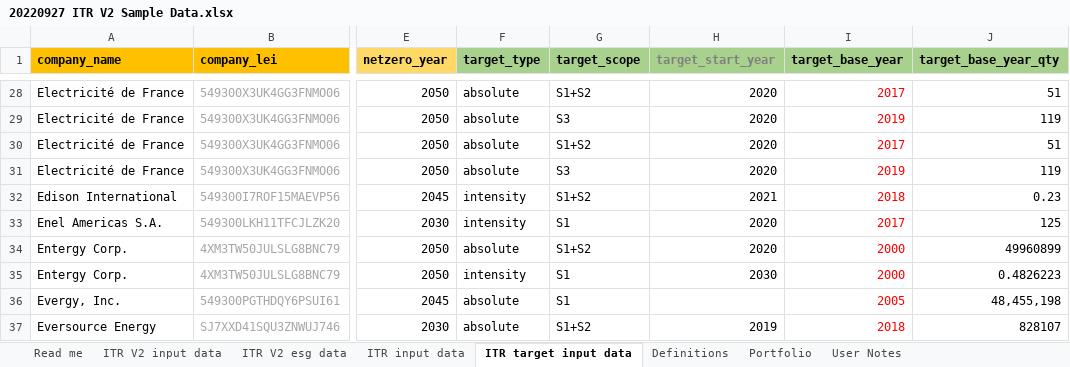
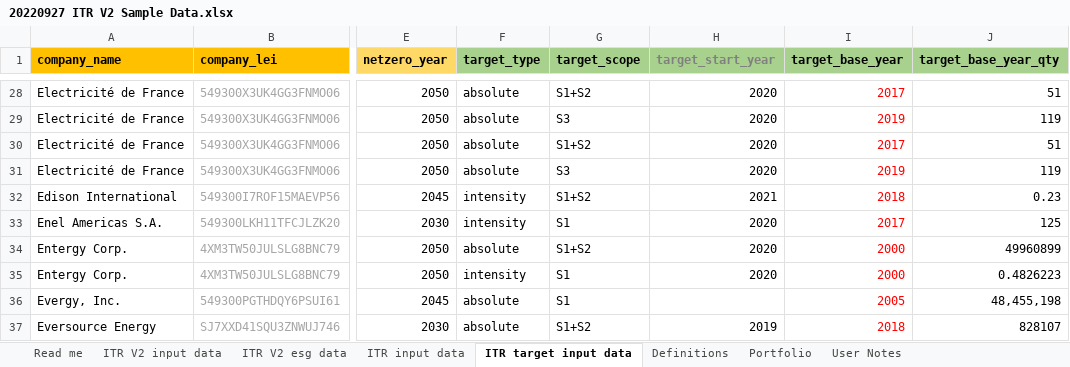
Before and after one commit to os-climate/ITR, an Excel workbook: examples/data/20220927 ITR V2 Sample Data.xlsx, sheet ITR target input data, drawn as a sheet; only a part is shown, gaps mark what is left out; values as stored, in another font and other column widths than the file's, no borders; the diff names each change by its address in the sheet, - before the commit and + after, or states it on an @@ line.

Commit message:
Clean up release issues
Bump various version numbers of libraries we use in requirements.txt.  Also fix a latent data error in one of the two 20220927 excel spreadsheets.

Signed-off-by: Michael Tiemann <72577720+MichaelTiemannOSC@users.noreply.github.com>

```diff
--- a/examples/data/20220927 ITR V2 Sample Data.xlsx (sheet ITR target input data)
+++ b/examples/data/20220927 ITR V2 Sample Data.xlsx (sheet ITR target input data)
-H35 (target_start_year): 2030
+H35 (target_start_year): 2020
```
Also changed, not shown: examples/data/20220927 ITR Tool Sample Data.xlsx, examples/data/20230106 ITR V2 Sample Data.xlsx, 3 other files.
